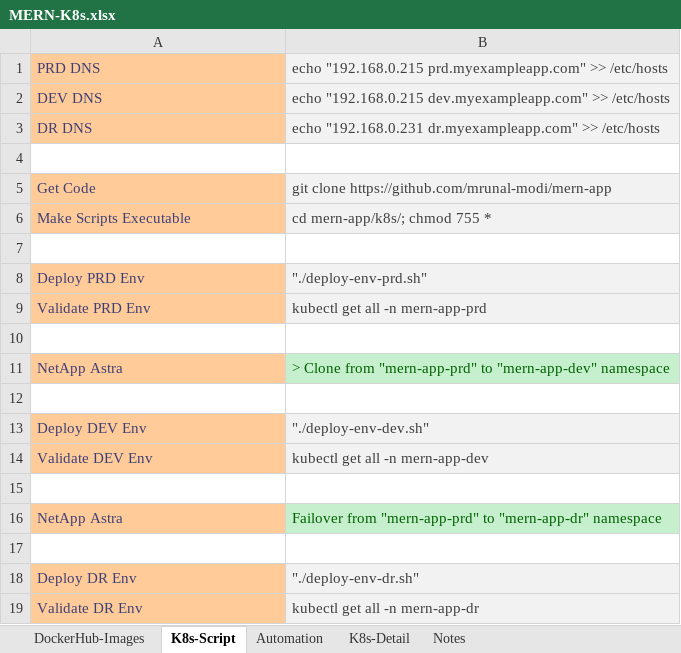
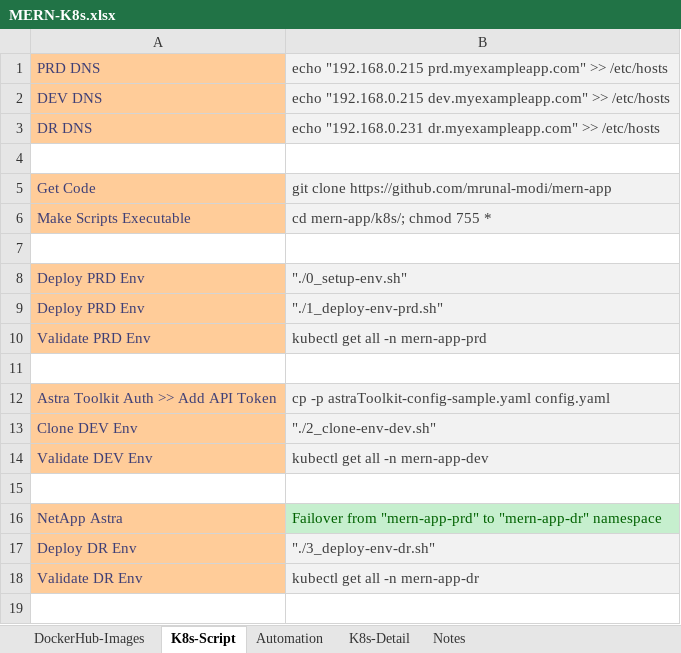
Before and after one commit to mrunal-modi/mern-app, an Excel workbook: k8s/MERN-K8s.xlsx, sheet K8s-Script, drawn as a sheet; values as stored, in another font and other column widths than the file's, no borders; removed rows and columns are numbered as before the commit, all else as after; the diff names each change by its address in the sheet, - before the commit and + after, or states it on an @@ line.

Commit message:
prd clone complete

```diff
--- a/k8s/MERN-K8s.xlsx (sheet K8s-Script)
+++ b/k8s/MERN-K8s.xlsx (sheet K8s-Script)
+row 8: Deploy PRD Env | "./0_setup-env.sh"
-B9: "./deploy-env-prd.sh"
+B9: "./1_deploy-env-prd.sh"
-row 11: NetApp Astra | > Clone from "mern-app-prd" to "mern-app-dev" namespace
-row 12: (empty)
+row 12: Astra Toolkit Auth >> Add API Token | cp -p astraToolkit-config-sample.yaml config.yaml
-A12 fill: none
+A12 fill: #FFCC99
-B12 fill: none
+B12 fill: #F2F2F2
-row 13: Deploy DEV Env | "./deploy-env-dev.sh"
+row 13: Clone DEV Env | "./2_clone-env-dev.sh"
-row 17: (empty)
-B17: "./deploy-env-dr.sh"
+B17: "./3_deploy-env-dr.sh"
```
Also changed, not shown: 4 other files.
